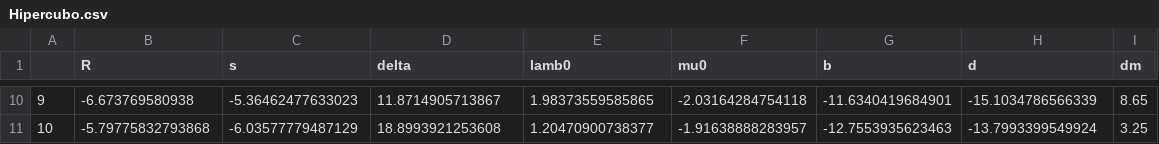
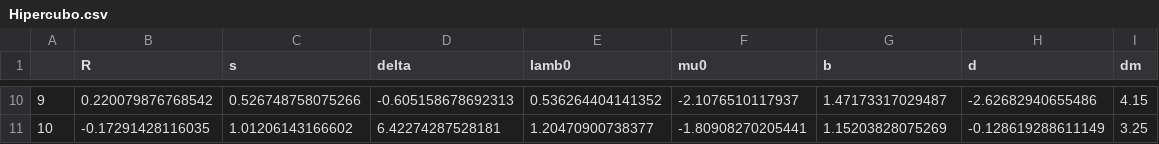
Before and after one commit to piLaboratory/TWoLife, a CSV file: Hipercubo.csv, drawn as a sheet; only a part is shown, gaps mark what is left out; the diff covers the shown part only.

```diff
--- a/Hipercubo.csv
+++ b/Hipercubo.csv
@@ -10,2 +10,2 @@
-"9",-6.673769580938,-5.36462477633023,11.8714905713867,1.98373559585865,-2.03164284754118,-11.6340419684901,-15.1034786566339,8.65
-"10",-5.79775832793868,-6.03577779487129,18.8993921253608,1.20470900738377,-1.91638888283957,-12.7553935623463,-13.7993399549924,3.25
+"9",0.220079876768542,0.526748758075266,-0.605158678692313,0.536264404141352,-2.1076510117937,1.47173317029487,-2.62682940655486,4.15
+"10",-0.17291428116035,1.01206143166602,6.42274287528181,1.20470900738377,-1.80908270205441,1.15203828075269,-0.128619288611149,3.25
```
Also changed, not shown: 62 edited cells elsewhere in this file, 2 other files.
